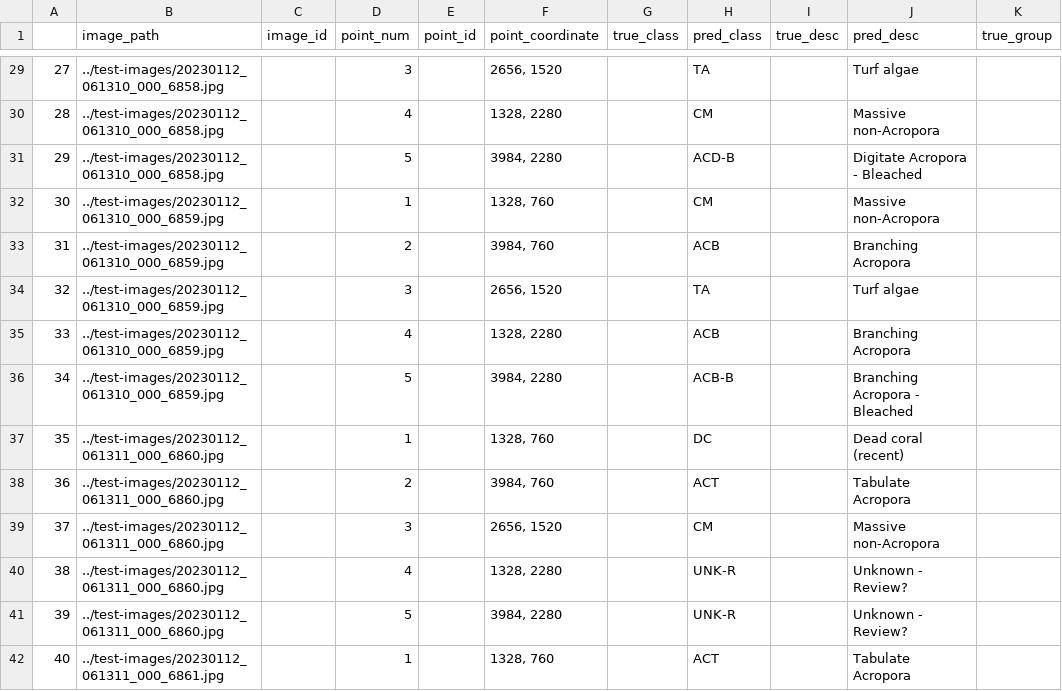
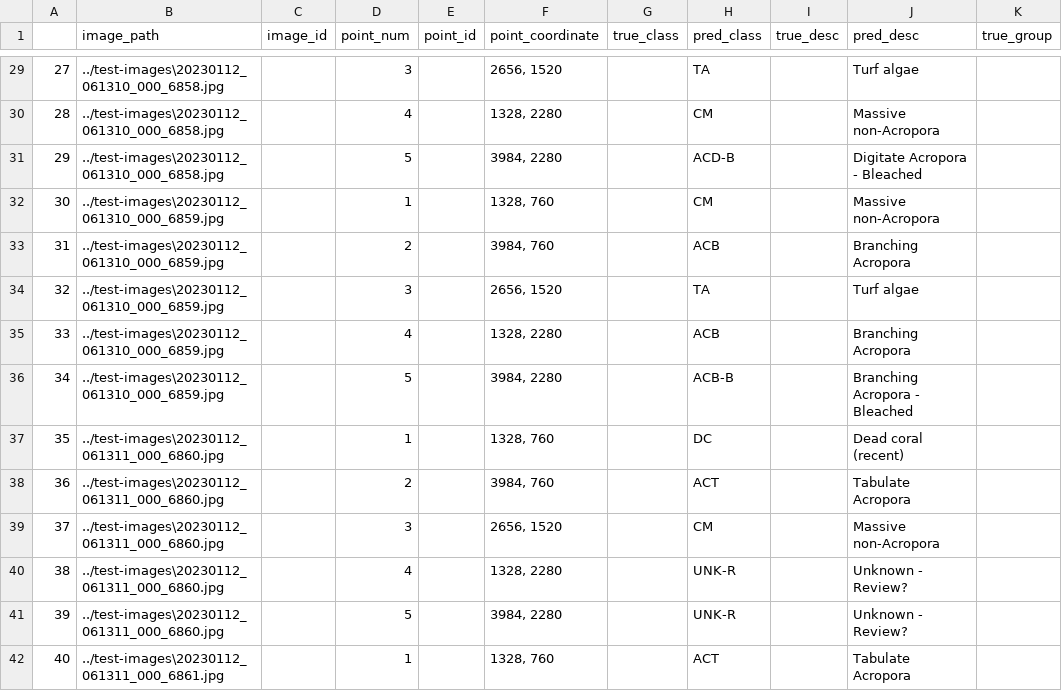
Before and after one commit to open-AIMS/reefscan_inference, a CSV file: results/results.csv, drawn as a sheet; only a part is shown, gaps mark what is left out; the diff covers the shown part only; the diff names each change by its address in the sheet, - before the commit and + after, or states it on an @@ line.

```diff
--- a/results/results.csv
+++ b/results/results.csv
-B29:B31 (image_path): ../test-images/20230112_061310_000_6858.jpg
+B29:B31 (image_path): ../test-images\20230112_061310_000_6858.jpg
-B32:B36 (image_path): ../test-images/20230112_061310_000_6859.jpg
+B32:B36 (image_path): ../test-images\20230112_061310_000_6859.jpg
-B37:B41 (image_path): ../test-images/20230112_061311_000_6860.jpg
+B37:B41 (image_path): ../test-images\20230112_061311_000_6860.jpg
-B42 (image_path): ../test-images/20230112_061311_000_6861.jpg
+B42 (image_path): ../test-images\20230112_061311_000_6861.jpg
```
Also changed, not shown: 136 edited cells elsewhere in this file, 3 other files.
